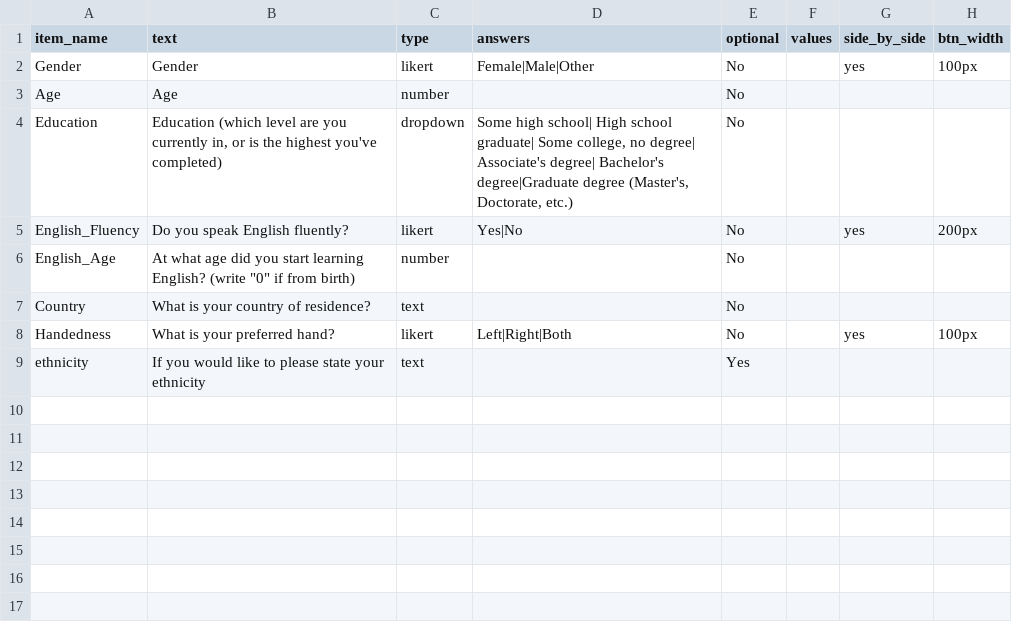
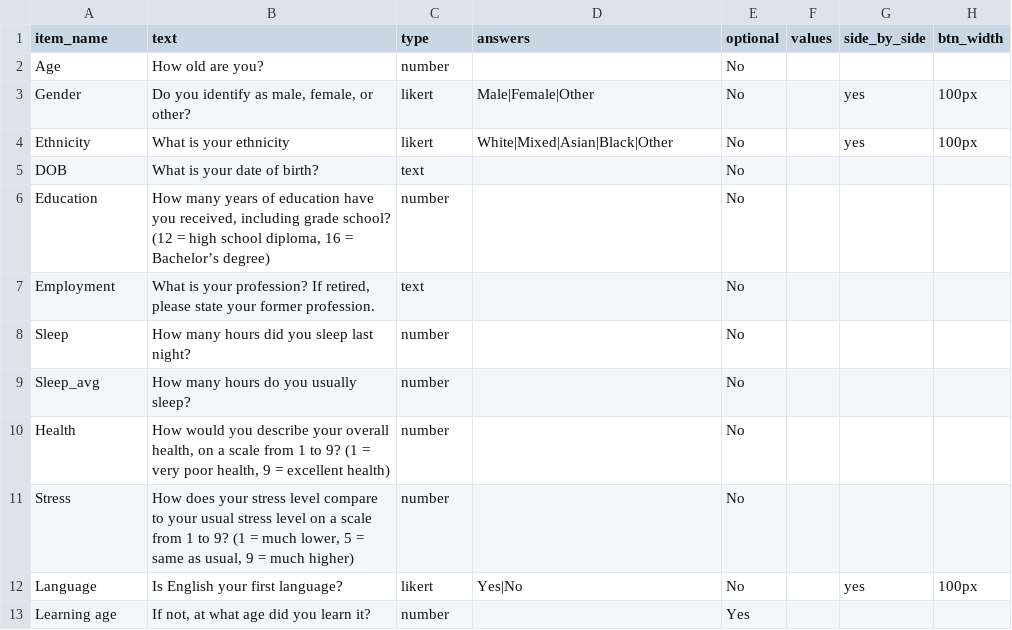
Before and after one commit to stone-haffey/trivia-images, a CSV file: User/Surveys/trivia_demographics.csv, drawn as a sheet.

```diff
--- a/User/Surveys/trivia_demographics.csv
+++ b/User/Surveys/trivia_demographics.csv
@@ -1,9 +1,13 @@
 item_name,text,type,answers,optional,values,side_by_side,btn_width,
-Gender,Gender,likert,Female|Male|Other,No,,yes,100px,
-Age,Age,number,,No,,,,
-Education,"Education (which level are you currently in, or is the highest you've completed)",dropdown,"Some high school| High school graduate| Some college, no degree| Associate's degree| Bachelor's degree|Graduate degree (Master's, Doctorate, etc.)",No,,,,
-English_Fluency,Do you speak English fluently?,likert,Yes|No,No,,yes,200px,
-English_Age,"At what age did you start learning English? (write ""0"" if from birth)",number,,No,,,,
-Country,What is your country of residence?,text,,No,,,,
-Handedness,What is your preferred hand?,likert,Left|Right|Both,No,,yes,100px,
-ethnicity,If you would like to please state your ethnicity,text,,Yes,,,,
+Age,How old are you?,number,,No,,,,
+Gender,"Do you identify as male, female, or other?",likert,Male|Female|Other,No,,yes,100px,
+Ethnicity,What is your ethnicity,likert,White|Mixed|Asian|Black|Other,No,,yes,100px,
+DOB,What is your date of birth?,text,,No,,,,
+Education,"How many years of education have you received, including grade school? (12 = high school diploma, 16 = Bachelor’s degree)",number,,No,,,,
+Employment,"What is your profession? If retired, please state your former profession.",text,,No,,,,
+Sleep,How many hours did you sleep last night?,number,,No,,,,
+Sleep_avg,How many hours do you usually sleep?,number,,No,,,,
+Health,"How would you describe your overall health, on a scale from 1 to 9? (1 = very poor health, 9 = excellent health)",number,,No,,,,
+Stress,"How does your stress level compare to your usual stress level on a scale from 1 to 9? (1 = much lower, 5 = same as usual, 9 = much higher) ",number,,No,,,,
+Language,Is English your first language?,likert,Yes|No,No,,yes,100px,
+Learning age,"If not, at what age did you learn it?",number,,Yes,,,,
```
Also changed, not shown: 5 other files.
